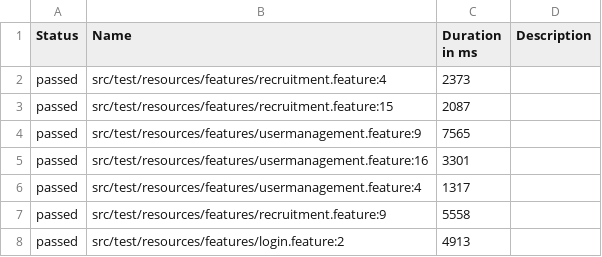
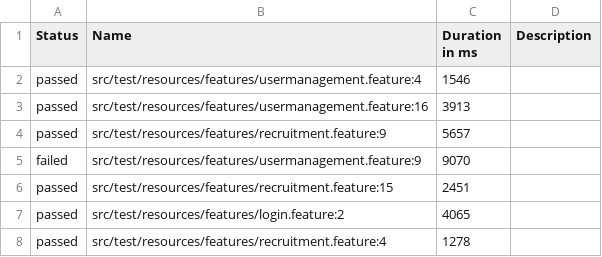
Before and after one commit to MohamedY-Selim/FTTask, a CSV file: data/suites.csv, drawn as a sheet.

```diff
--- a/data/suites.csv
+++ b/data/suites.csv
@@ -1,8 +1,8 @@
 "Status","Name","Duration in ms","Description"
-"passed","src/test/resources/features/recruitment.feature:4","2373",""
-"passed","src/test/resources/features/recruitment.feature:15","2087",""
-"passed","src/test/resources/features/usermanagement.feature:9","7565",""
-"passed","src/test/resources/features/usermanagement.feature:16","3301",""
-"passed","src/test/resources/features/usermanagement.feature:4","1317",""
-"passed","src/test/resources/features/recruitment.feature:9","5558",""
-"passed","src/test/resources/features/login.feature:2","4913",""
+"passed","src/test/resources/features/usermanagement.feature:4","1546",""
+"passed","src/test/resources/features/usermanagement.feature:16","3913",""
+"passed","src/test/resources/features/recruitment.feature:9","5657",""
+"failed","src/test/resources/features/usermanagement.feature:9","9070",""
+"passed","src/test/resources/features/recruitment.feature:15","2451",""
+"passed","src/test/resources/features/login.feature:2","4065",""
+"passed","src/test/resources/features/recruitment.feature:4","1278",""
```
Also changed, not shown: data/behaviors.csv, 43 other files.
